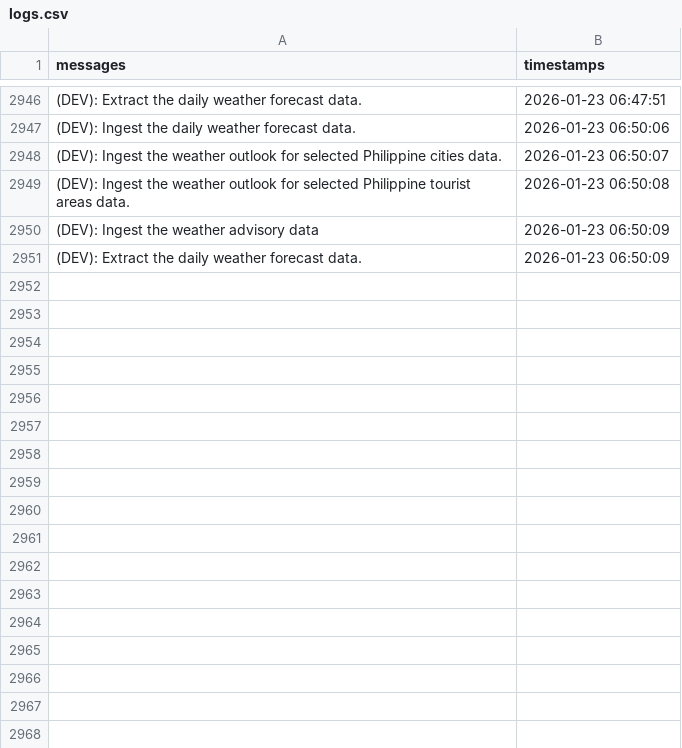
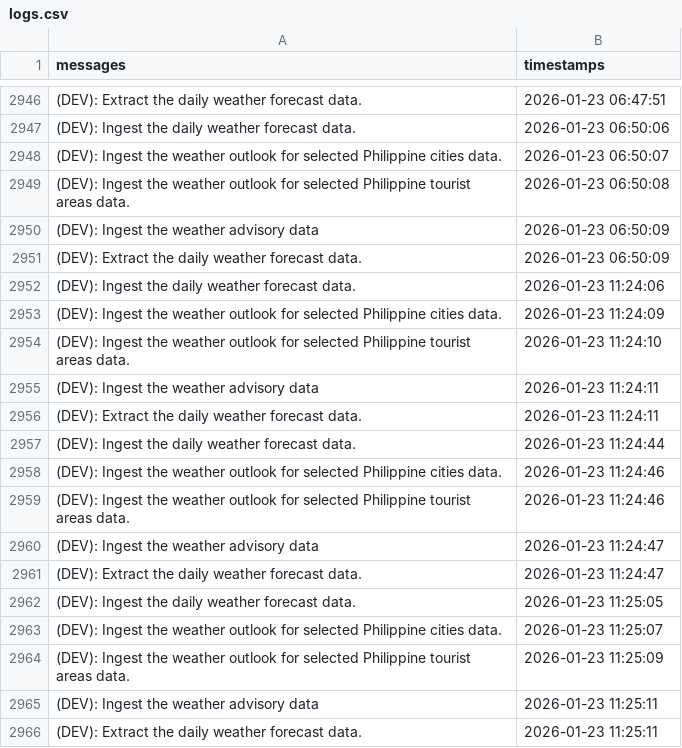
Before and after one commit to christianebacani/PAGASA-Weather-Data-Pipeline, a CSV file: src/logs/logs.csv, drawn as a sheet; only a part is shown, gaps mark what is left out.

Commit message:
Added new logs

```diff
--- a/src/logs/logs.csv
+++ b/src/logs/logs.csv
@@ -2951 +2951,16 @@ messages,timestamps
 (DEV): Extract the daily weather forecast data.,2026-01-23 06:50:09
+(DEV): Ingest the daily weather forecast data.,2026-01-23 11:24:06
+(DEV): Ingest the weather outlook for selected Philippine cities data.,2026-01-23 11:24:09
+(DEV): Ingest the weather outlook for selected Philippine tourist areas data.,2026-01-23 11:24:10
+(DEV): Ingest the weather advisory data,2026-01-23 11:24:11
+(DEV): Extract the daily weather forecast data.,2026-01-23 11:24:11
+(DEV): Ingest the daily weather forecast data.,2026-01-23 11:24:44
+(DEV): Ingest the weather outlook for selected Philippine cities data.,2026-01-23 11:24:46
+(DEV): Ingest the weather outlook for selected Philippine tourist areas data.,2026-01-23 11:24:46
+(DEV): Ingest the weather advisory data,2026-01-23 11:24:47
+(DEV): Extract the daily weather forecast data.,2026-01-23 11:24:47
+(DEV): Ingest the daily weather forecast data.,2026-01-23 11:25:05
+(DEV): Ingest the weather outlook for selected Philippine cities data.,2026-01-23 11:25:07
+(DEV): Ingest the weather outlook for selected Philippine tourist areas data.,2026-01-23 11:25:09
+(DEV): Ingest the weather advisory data,2026-01-23 11:25:11
+(DEV): Extract the daily weather forecast data.,2026-01-23 11:25:11
```
